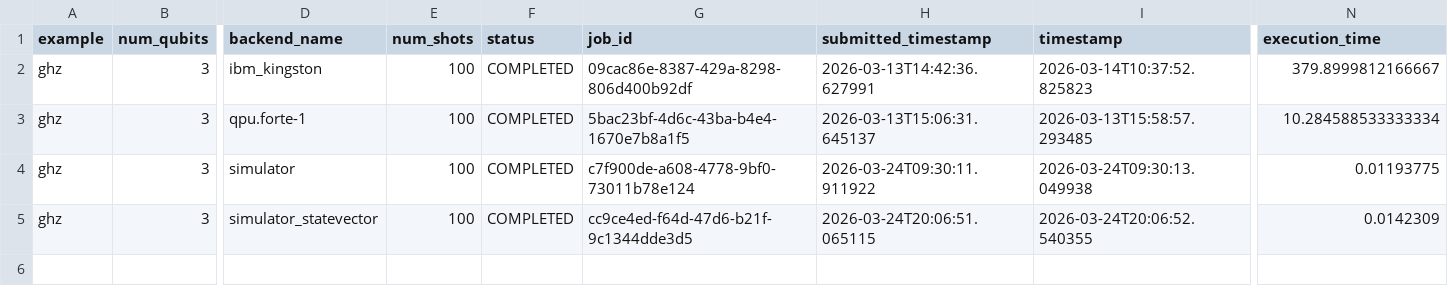
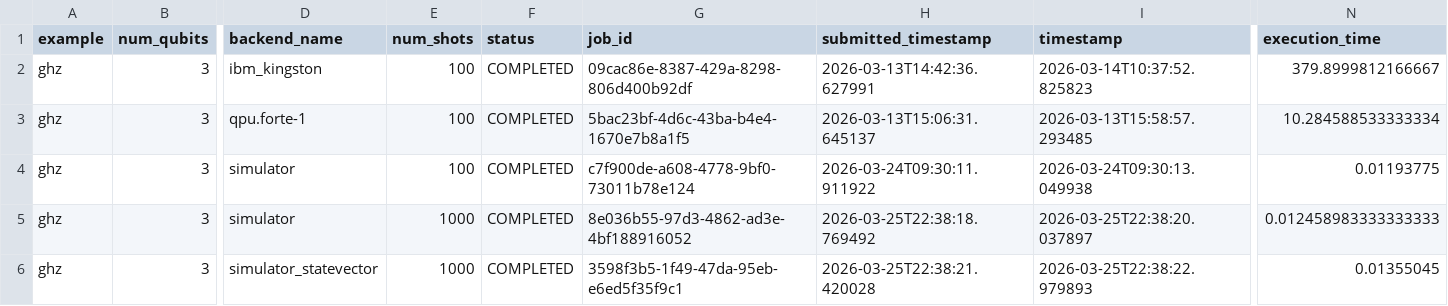
Before and after one commit to Classiq/classiq-library, a CSV file: benchmarking/benchmarks/data/ghz3.csv, drawn as a sheet; only a part is shown, gaps mark what is left out; addresses are those after the commit; rows hold the shown columns only; the diff names each change by its address in the sheet, - before the commit and + after, or states it on an @@ line.

```diff
--- a/benchmarking/benchmarks/data/ghz3.csv
+++ b/benchmarking/benchmarks/data/ghz3.csv
+row 5: ghz | 3 | simulator | 1000 | COMPLETED | 8e036b55-97d3-4862-ad3e-4bf188916052 | 2026-03-25T22:38:18.769492 | 2026-03-25T22:38:20.037897 | 0.012458983333333333
-E6 (num_shots): 100
+E6 (num_shots): 1000
-G6 (job_id): cc9ce4ed-f64d-47d6-b21f-9c1344dde3d5
+G6 (job_id): 3598f3b5-1f49-47da-95eb-e6ed5f35f9c1
-H6 (submitted_timestamp): 2026-03-24T20:06:51.065115
+H6 (submitted_timestamp): 2026-03-25T22:38:21.420028
-I6 (timestamp): 2026-03-24T20:06:52.540355
+I6 (timestamp): 2026-03-25T22:38:22.979893
-N6 (execution_time): 0.0142309
+N6 (execution_time): 0.01355045
```
Also changed, not shown: benchmarking/benchmarks/data/adder4.csv, benchmarking/benchmarks/data/grover4.csv, 15 other files.
